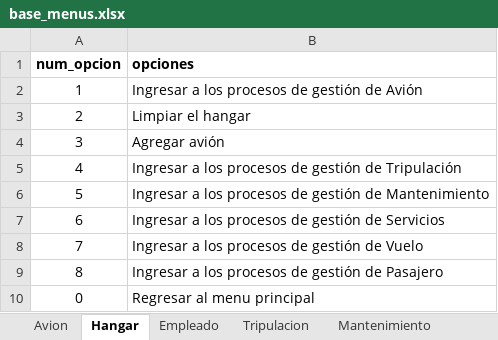
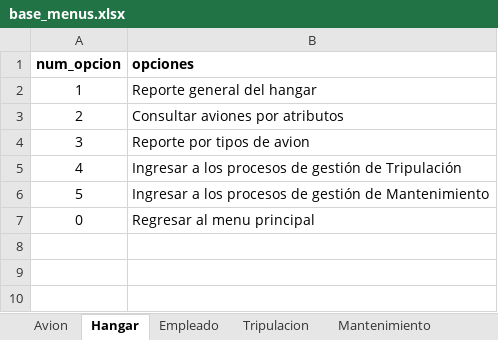
Before and after one commit to danieljaramillo52/Trabajo-Logica---Aerolinea, an Excel workbook: Proyecto_final/Insumos/base_menus.xlsx, sheet Hangar, drawn as a sheet; values as stored, in another font and other column widths than the file's, no borders; the diff names each change by its address in the sheet, - before the commit and + after, or states it on an @@ line.

```diff
--- a/Proyecto_final/Insumos/base_menus.xlsx (sheet Hangar)
+++ b/Proyecto_final/Insumos/base_menus.xlsx (sheet Hangar)
-B2 (opciones): Ingresar a los procesos de gestión de Avión
+B2 (opciones): Reporte general del hangar
-B3 (opciones): Limpiar el hangar
+B3 (opciones): Consultar aviones por atributos
-B4 (opciones): Agregar avión
+B4 (opciones): Reporte por tipos de avion
-row 7: 6 | Ingresar a los procesos de gestión de Servicios
-row 8: 7 | Ingresar a los procesos de gestión de Vuelo
-row 9: 8 | Ingresar a los procesos de gestión de Pasajero
```
Also changed, not shown: sheet Avion, sheet Empleado, sheet Pasajero, Proyecto_final/Insumos/aviones_compania_final.xlsx, 16 other files.
